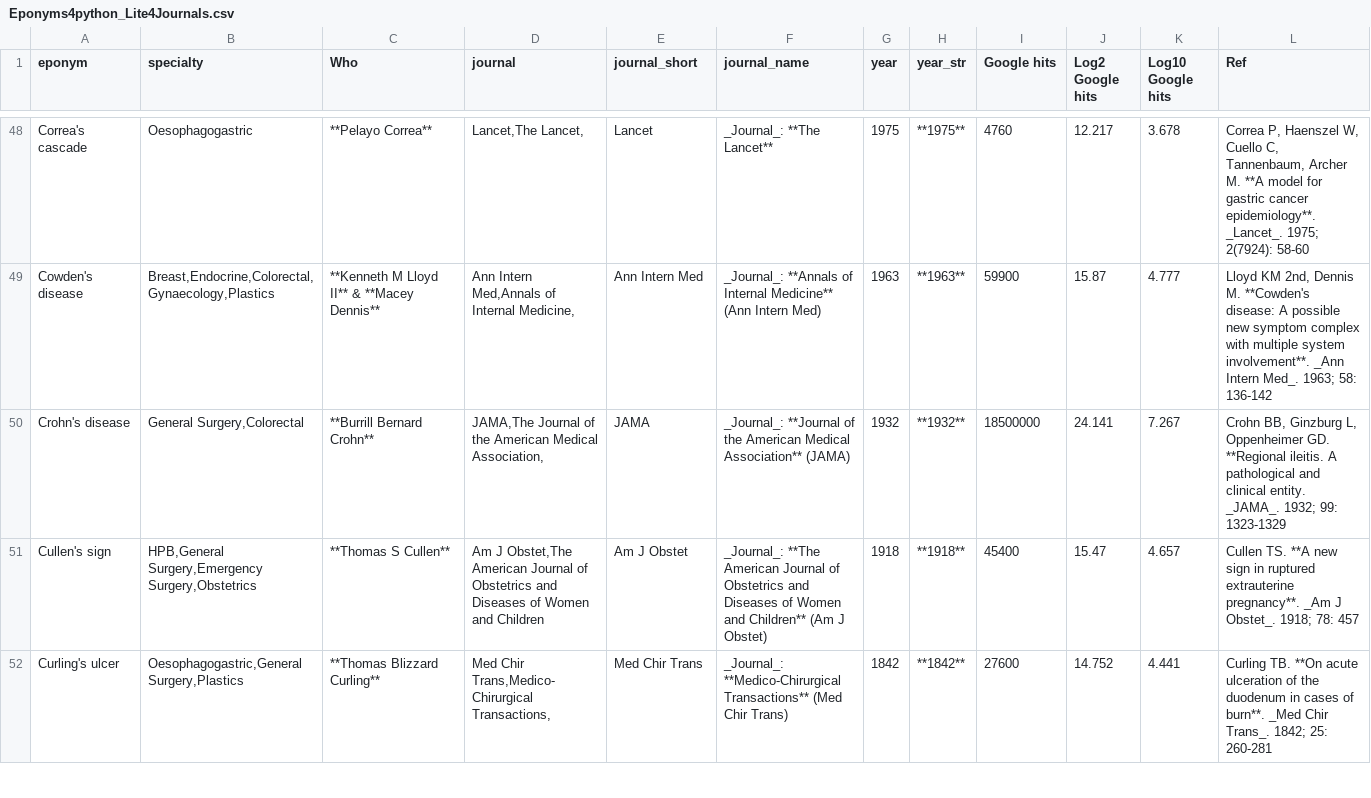
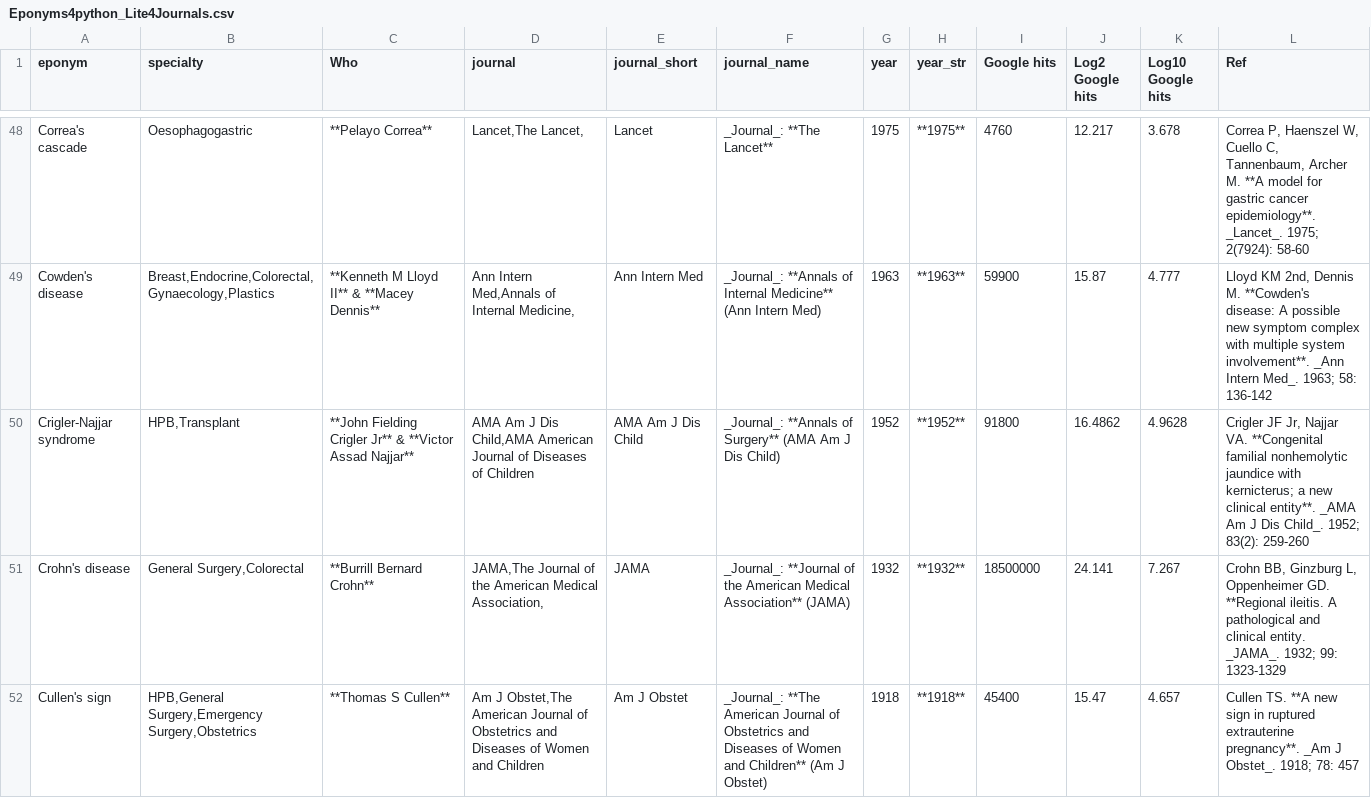
Before and after one commit to HayesAJ83/SurgicalEps_01, a CSV file: Eponyms4python_Lite4Journals.csv, drawn as a sheet; only a part is shown, gaps mark what is left out; the shorter side is filled out with more unchanged rows.

```diff
--- a/Eponyms4python_Lite4Journals.csv
+++ b/Eponyms4python_Lite4Journals.csv
@@ -49,2 +49,3 @@ Correa's cascade,Oesophagogastric,**Pelayo Correa**,"Lancet,The Lancet,",Lancet,
 Cowden's disease,"Breast,Endocrine,Colorectal,Gynaecology,Plastics",**Kenneth M Lloyd II** & **Macey Dennis** ,"Ann Intern Med,Annals of Internal Medicine,",Ann Intern Med,_Journal_: **Annals of Internal Medicine** (Ann Intern Med),1963,**1963**,59900,15.87,4.777,"Lloyd KM 2nd, Dennis M. **Cowden's disease: A possible new symptom complex with multiple system involvement**. _Ann Intern Med_. 1963; 58: 136-142"
+Crigler-Najjar syndrome,"HPB,Transplant",**John Fielding Crigler Jr** & **Victor Assad Najjar**,"AMA Am J Dis Child,AMA American Journal of Diseases of Children",AMA Am J Dis Child,_Journal_: **Annals of Surgery** (AMA Am J Dis Child),1952,**1952**,91800,16.4862,4.9628,"Crigler JF Jr, Najjar VA. **Congenital familial nonhemolytic jaundice with kernicterus; a new clinical entity**. _AMA Am J Dis Child_. 1952; 83(2): 259-260"
 Crohn's disease,"General Surgery,Colorectal",**Burrill Bernard Crohn**,"JAMA,The Journal of the American Medical Association,",JAMA,_Journal_: **Journal of the American Medical Association** (JAMA),1932,**1932**,18500000,24.141,7.267,"Crohn BB, Ginzburg L, Oppenheimer GD. **Regional ileitis. A pathological and clinical entity. _JAMA_. 1932; 99: 1323-1329"
```
Also changed, not shown: Eponyms4python_Lite.csv.
